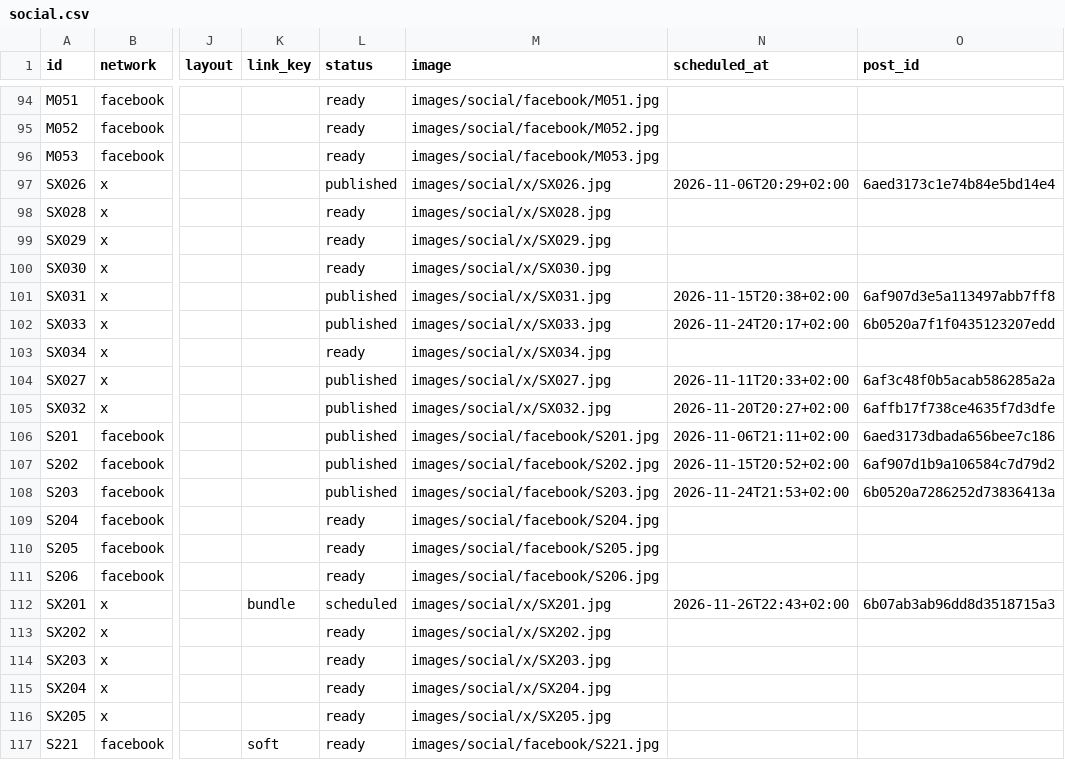
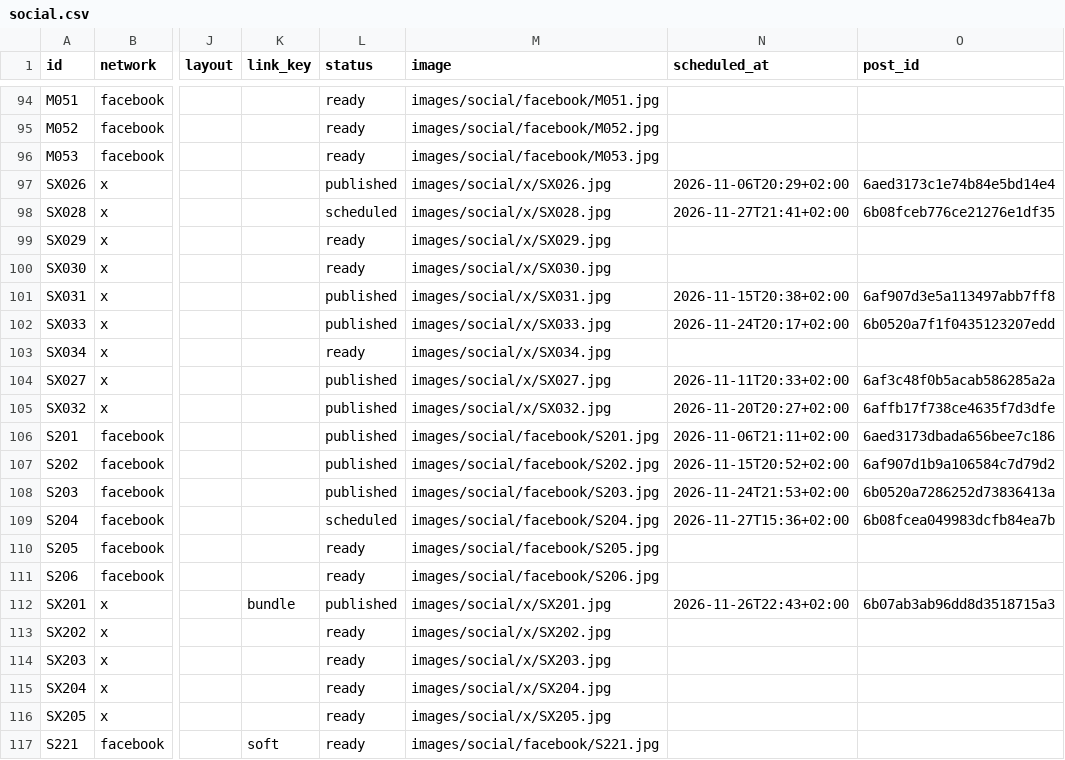
Before and after one commit to vivaticvv-cyber/focus-pins, a CSV file: social.csv, drawn as a sheet; only a part is shown, gaps mark what is left out; the diff names each change by its address in the sheet, - before the commit and + after, or states it on an @@ line.

Commit message:
social: publish statuses

```diff
--- a/social.csv
+++ b/social.csv
-L98 (status): ready
+L98 (status): scheduled
-N98 (scheduled_at): (empty)
+N98 (scheduled_at): 2026-11-27T21:41+02:00
-O98 (post_id): (empty)
+O98 (post_id): 6b08fceb776ce21276e1df35
-L109 (status): ready
+L109 (status): scheduled
-N109 (scheduled_at): (empty)
+N109 (scheduled_at): 2026-11-27T15:36+02:00
-O109 (post_id): (empty)
+O109 (post_id): 6b08fcea049983dcfb84ea7b
-L112 (status): scheduled
+L112 (status): published
```
